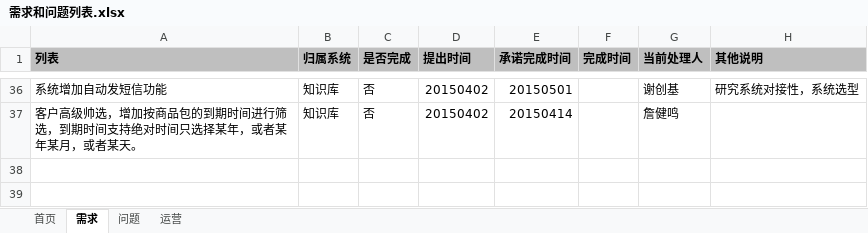
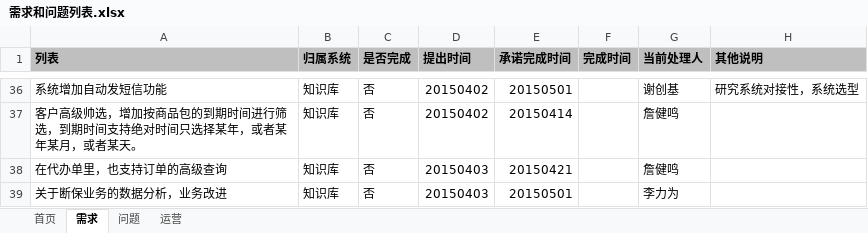
Before and after one commit to virgilchen/wsb, an Excel workbook: 问题跟进列表/需求和问题列表.xlsx, sheet 需求, drawn as a sheet; only a part is shown, gaps mark what is left out; values as stored, in another font and other column widths than the file's, no borders; charts and pictures not drawn; the diff names each change by its address in the sheet, - before the commit and + after, or states it on an @@ line.

```diff
--- a/问题跟进列表/需求和问题列表.xlsx (sheet 需求)
+++ b/问题跟进列表/需求和问题列表.xlsx (sheet 需求)
+row 38: 在代办单里，也支持订单的高级查询 | 知识库 | 否 | 20150403 | 20150421 |  | 詹健鸣
+row 39: 关于断保业务的数据分析，业务改进 | 知识库 | 否 | 20150403 | 20150501 |  | 李力为
```
Also changed, not shown: sheet 首页.
